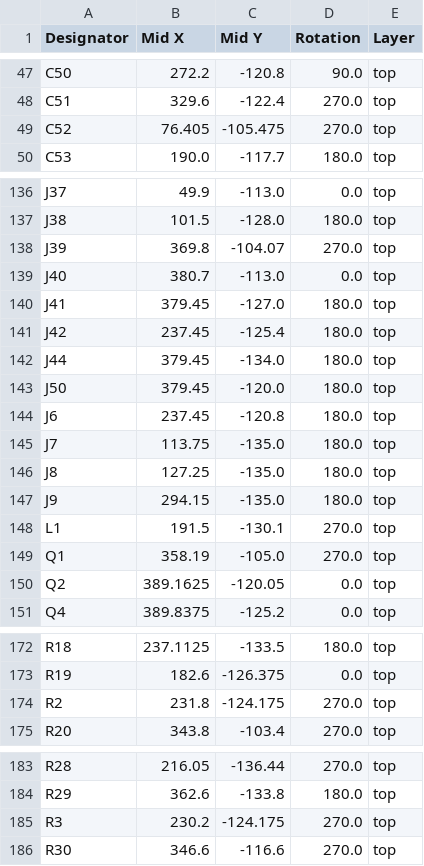
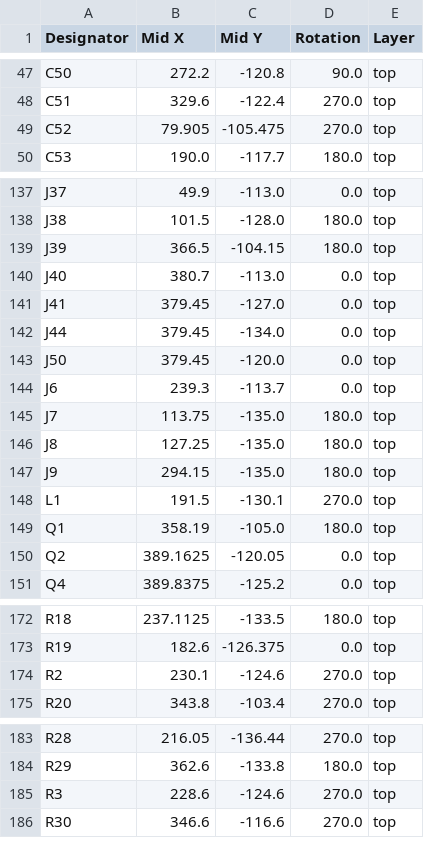
Before and after one commit to KungfuPancake/longboi, a CSV file: jlcpcb/positions.csv, drawn as a sheet; only a part is shown, gaps mark what is left out; the diff covers the shown part only.

```diff
--- a/jlcpcb/positions.csv
+++ b/jlcpcb/positions.csv
@@ -48,3 +48,3 @@ C50,272.2,-120.8,90.0,top
 C51,329.6,-122.4,270.0,top
-C52,76.405,-105.475,270.0,top
+C52,79.905,-105.475,270.0,top
 C53,190.0,-117.7,180.0,top
@@ -137,9 +138,8 @@ J37,49.9,-113.0,0.0,top
 J38,101.5,-128.0,180.0,top
-J39,369.8,-104.07,270.0,top
+J39,366.5,-104.15,180.0,top
 J40,380.7,-113.0,0.0,top
-J41,379.45,-127.0,180.0,top
-J42,237.45,-125.4,180.0,top
-J44,379.45,-134.0,180.0,top
-J50,379.45,-120.0,180.0,top
-J6,237.45,-120.8,180.0,top
+J41,379.45,-127.0,0.0,top
+J44,379.45,-134.0,0.0,top
+J50,379.45,-120.0,0.0,top
+J6,239.3,-113.7,0.0,top
 J7,113.75,-135.0,180.0,top
@@ -148,3 +148,3 @@ J9,294.15,-135.0,180.0,top
 L1,191.5,-130.1,270.0,top
-Q1,358.19,-105.0,270.0,top
+Q1,358.19,-105.0,180.0,top
 Q2,389.1625,-120.05,0.0,top
@@ -173,3 +173,3 @@ R18,237.1125,-133.5,180.0,top
 R19,182.6,-126.375,0.0,top
-R2,231.8,-124.175,270.0,top
+R2,230.1,-124.6,270.0,top
 R20,343.8,-103.4,270.0,top
@@ -184,3 +184,3 @@ R28,216.05,-136.44,270.0,top
 R29,362.6,-133.8,180.0,top
-R3,230.2,-124.175,270.0,top
+R3,228.6,-124.6,270.0,top
 R30,346.6,-116.6,270.0,top
```
Also changed, not shown: 3 added rows and 48 edited cells elsewhere in this file, jlcpcb/bom.csv, 1 other file.
